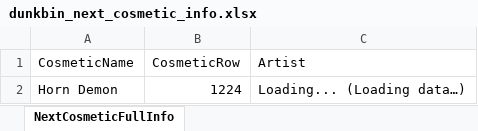
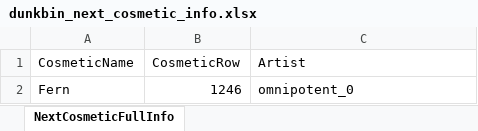
Before and after one commit to WUOTE/dunkbin-stats-images, an Excel workbook: public/sheets/dunkbin_next_cosmetic_info.xlsx, sheet NextCosmeticFullInfo, drawn as a sheet; values as stored, in another font and other column widths than the file's, no borders; removed rows and columns are numbered as before the commit, all else as after; the diff names each change by its address in the sheet, - before the commit and + after, or states it on an @@ line.

Commit message:
update next cosmetic and next cosmetic artist

```diff
--- a/public/sheets/dunkbin_next_cosmetic_info.xlsx (sheet NextCosmeticFullInfo)
+++ b/public/sheets/dunkbin_next_cosmetic_info.xlsx (sheet NextCosmeticFullInfo)
-row 2: Horn Demon | 1224 | Loading... (Loading data…)
+row 2: Fern | 1246 | omnipotent_0
```
Also changed, not shown: public/sheets/dunkbin_next_cosmetic_artist.xlsx, public/sheets/dunkbin_next_cosmetic_name.xlsx.
